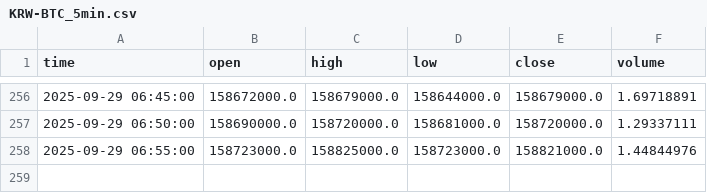
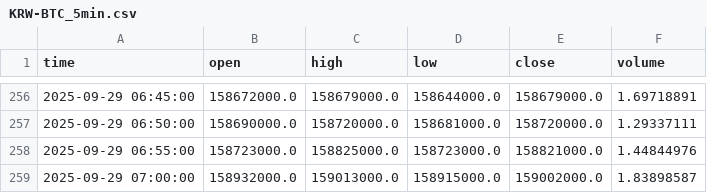
Before and after one commit to ChaeHTEON/upbit-rsi-monitor, a CSV file: KRW-BTC_5min.csv, drawn as a sheet; only a part is shown, gaps mark what is left out.

```diff
--- a/KRW-BTC_5min.csv
+++ b/KRW-BTC_5min.csv
@@ -258 +258,2 @@ time,open,high,low,close,volume
 2025-09-29 06:55:00,158723000.0,158825000.0,158723000.0,158821000.0,1.44844976
+2025-09-29 07:00:00,158932000.0,159013000.0,158915000.0,159002000.0,1.83898587
```
